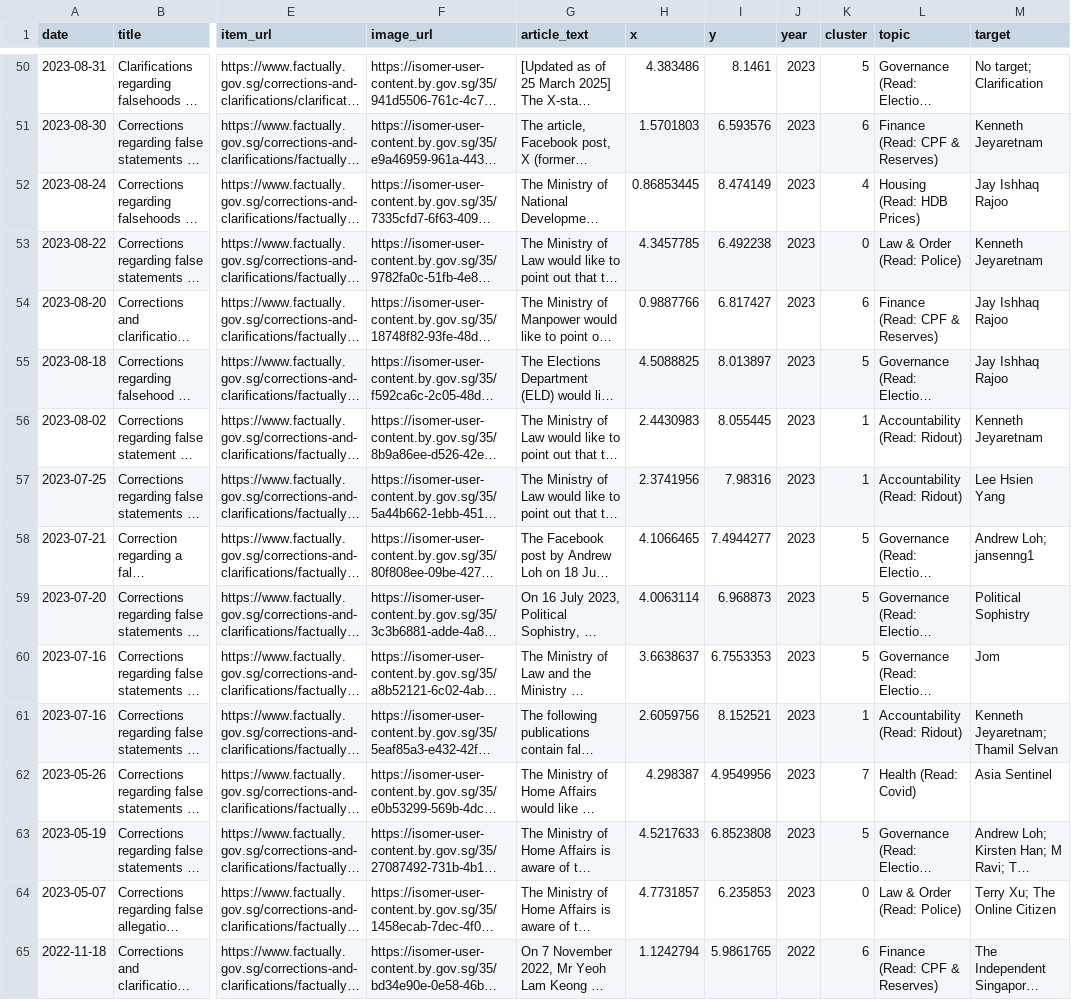
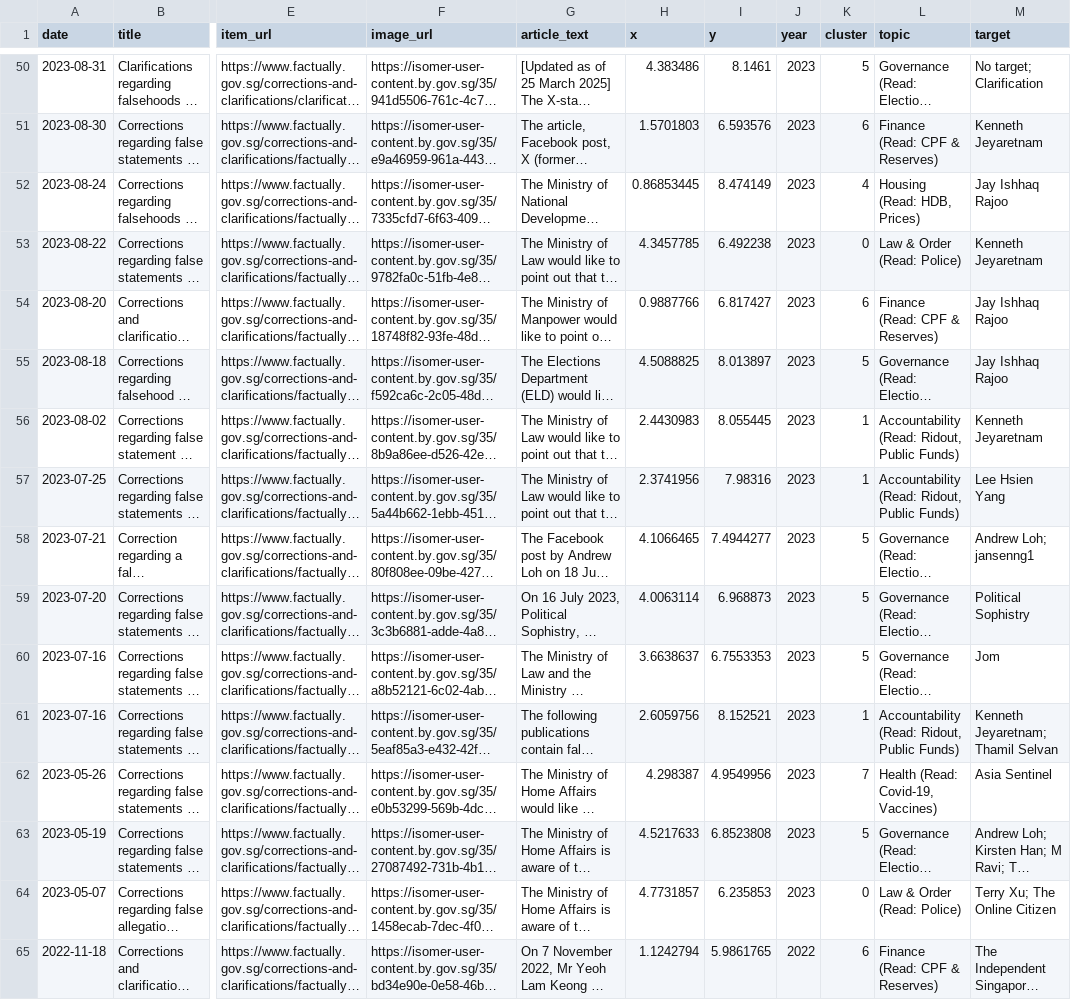
Before and after one commit to wongpeiting/factually-semantic-map, a CSV file: factually_with_coordinates.csv, drawn as a sheet; only a part is shown, gaps mark what is left out; long unchanged cells end in …; the diff covers the shown part only; the diff names each change by its address in the sheet, - before the commit and + after, or states it on an @@ line.

Commit message:
fix: update topic subtitles for Accountability, Health, Housing

```diff
--- a/factually_with_coordinates.csv
+++ b/factually_with_coordinates.csv
-L52 (topic): Housing (Read: HDB Prices)
+L52 (topic): Housing (Read: HDB, Prices)
-L56:L57 (topic): Accountability (Read: Ridout)
+L56:L57 (topic): Accountability (Read: Ridout, Public Funds)
-L61 (topic): Accountability (Read: Ridout)
+L61 (topic): Accountability (Read: Ridout, Public Funds)
-L62 (topic): Health (Read: Covid)
+L62 (topic): Health (Read: Covid-19, Vaccines)
```
Also changed, not shown: 38 edited cells elsewhere in this file, public/data.csv, 1 other file.
